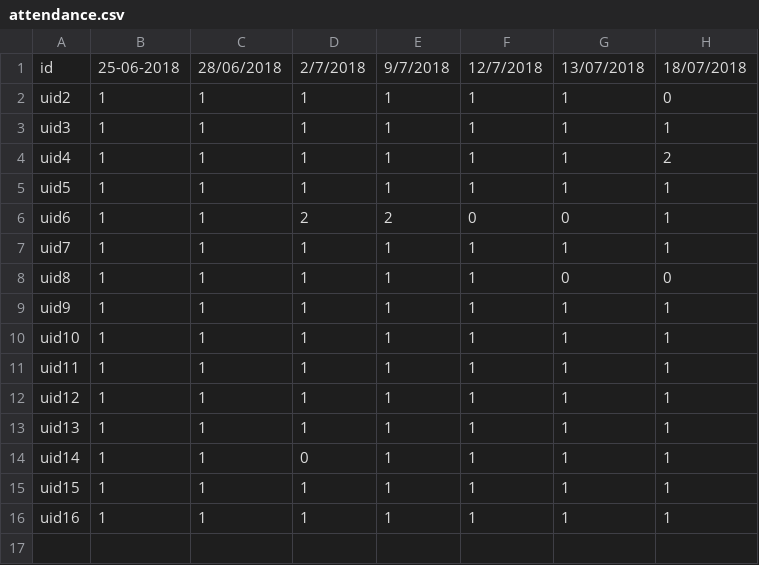
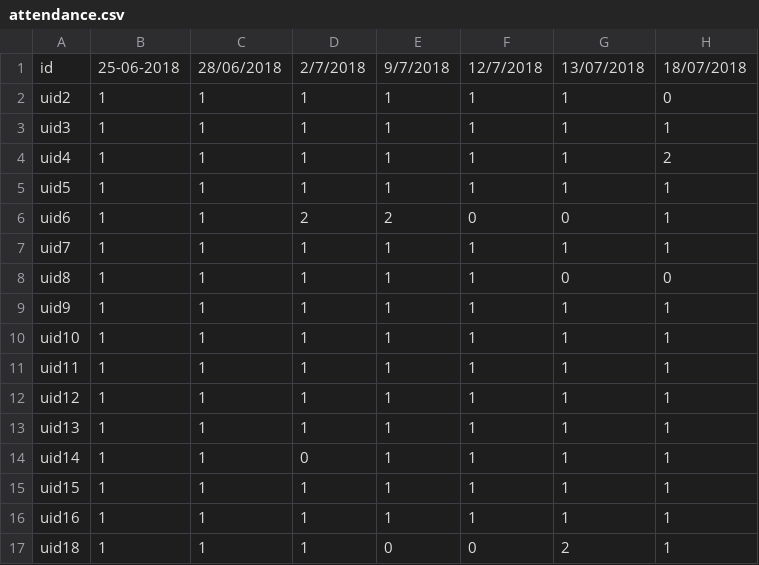
Before and after one commit to husam79/read.github.io, a CSV file: attendance.csv, drawn as a sheet.

```diff
--- a/attendance.csv
+++ b/attendance.csv
@@ -16 +16,2 @@ uid15,1,1,1,1,1,1,1
 uid16,1,1,1,1,1,1,1
+uid18,1,1,1,0,0,2,1
```
Also changed, not shown: 3 other files.
